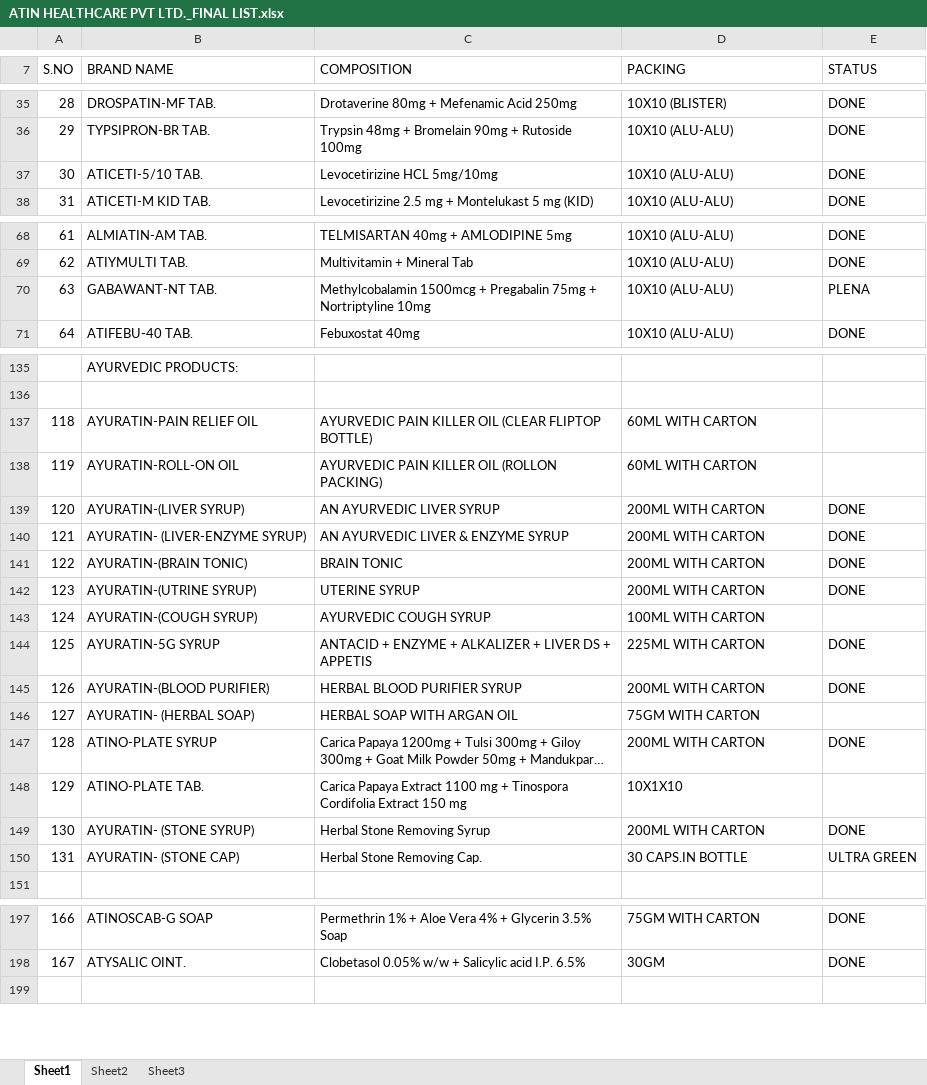
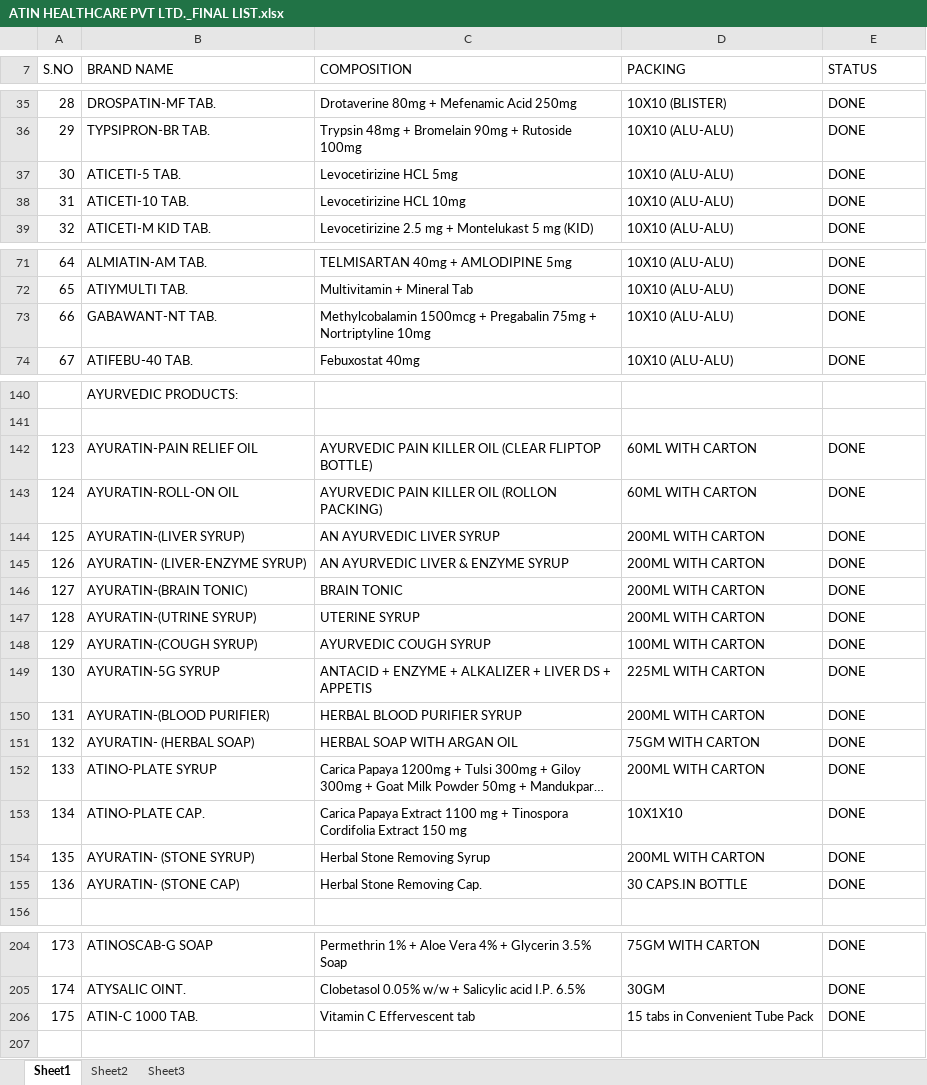
Before and after one commit to nitishkumarpandittt/atin, an Excel workbook: ATIN HEALTHCARE PVT LTD._FINAL LIST.xlsx, sheet Sheet1, drawn as a sheet; only a part is shown, gaps mark what is left out; long unchanged cells end in …; values as stored, in another font and other column widths than the file's, no cell formats; addresses are those after the commit; the diff covers the shown part only; the diff names each change by its address in the sheet, - before the commit and + after, or states it on an @@ line.

Commit message:
chore: update ATIN HEALTHCARE PVT LTD final list spreadsheet

```diff
--- a/ATIN HEALTHCARE PVT LTD._FINAL LIST.xlsx (sheet Sheet1)
+++ b/ATIN HEALTHCARE PVT LTD._FINAL LIST.xlsx (sheet Sheet1)
+row 37: 30 | ATICETI-5 TAB. | Levocetirizine HCL 5mg | 10X10 (ALU-ALU) | DONE
@@ column A (S.NO) renumbered between rows 38 and 219 @@
-B38 (BRAND NAME): ATICETI-5/10 TAB.
+B38 (BRAND NAME): ATICETI-10 TAB.
-C38 (COMPOSITION): Levocetirizine HCL 5mg/10mg
+C38 (COMPOSITION): Levocetirizine HCL 10mg
-E73 (STATUS): PLENA
+E73 (STATUS): DONE
-E142:E143 (STATUS): (empty)
+E142:E143 (STATUS): DONE
-E148 (STATUS): (empty)
+E148 (STATUS): DONE
-E151 (STATUS): (empty)
+E151 (STATUS): DONE
-B153 (BRAND NAME): ATINO-PLATE TAB.
+B153 (BRAND NAME): ATINO-PLATE CAP.
-E153 (STATUS): (empty)
+E153 (STATUS): DONE
-E155 (STATUS): ULTRA GREEN
+E155 (STATUS): DONE
+row 206: 175 | ATIN-C 1000 TAB. | Vitamin C Effervescent tab | 15 tabs in Convenient Tube Pack | DONE
```
Also changed, not shown: 7 added rows, 3 removed rows and 35 edited cells elsewhere in this sheet, cell formats.
